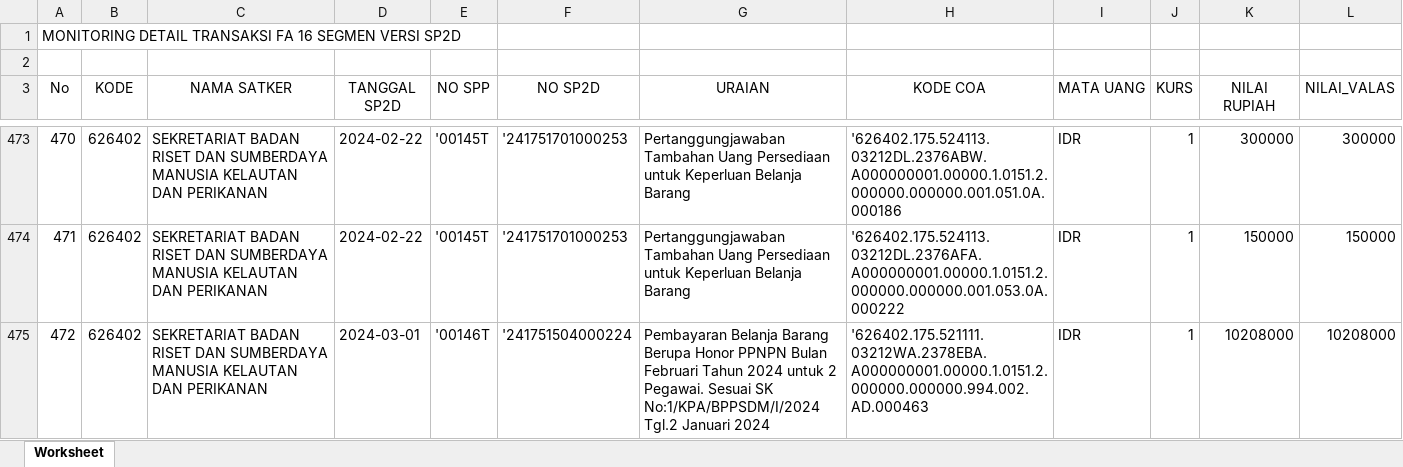
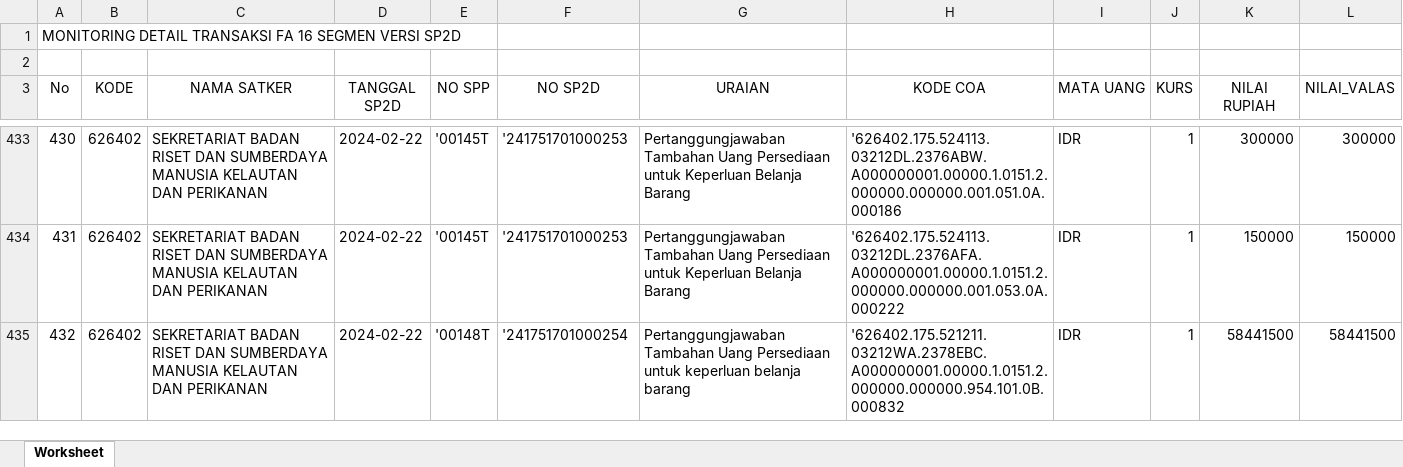
Before and after one commit to edimistiono/TA.2024, an Excel workbook: Database/MONITORING DETAIL TRANSAKSI FA 16 SEGMEN VERSI SP2D.xlsx, sheet Worksheet, drawn as a sheet; only a part is shown, gaps mark what is left out; the shorter side is filled out with more unchanged rows; values as stored, in another font and other column widths than the file's, no borders; the diff covers the shown part only; the diff names each change by its address in the sheet, - before the commit and + after, or states it on an @@ line.

```diff
--- a/Database/MONITORING DETAIL TRANSAKSI FA 16 SEGMEN VERSI SP2D.xlsx (sheet Worksheet)
+++ b/Database/MONITORING DETAIL TRANSAKSI FA 16 SEGMEN VERSI SP2D.xlsx (sheet Worksheet)
@@ column A (No) renumbered from row 294 down @@
-row 475: 472 | 626402 | SEKRETARIAT BADAN RISET DAN SUMBERDAYA MANUSIA KELAUTAN DAN PERIKANAN | 2024-03-01 | '00146T | '241751504000224 | Pembayaran Belanja Barang Berupa Honor PPNPN Bulan Februari Tahun 2024 untuk 2 Pegawai. Sesuai SK No:1/KPA/BPPSDM/I/2024 Tgl.2 Januari 2024 | '626402.175.521111.03212WA.2378EBA.A000000001.00000.1.0151.2.000000.000000.994.002.AD.000463 | IDR | 1 | 10208000 | 10208000
```
Also changed, not shown: 43 removed rows elsewhere in this sheet, Database/Akrual.xlsx, Database/SP2D.xlsx, 1 other file.
